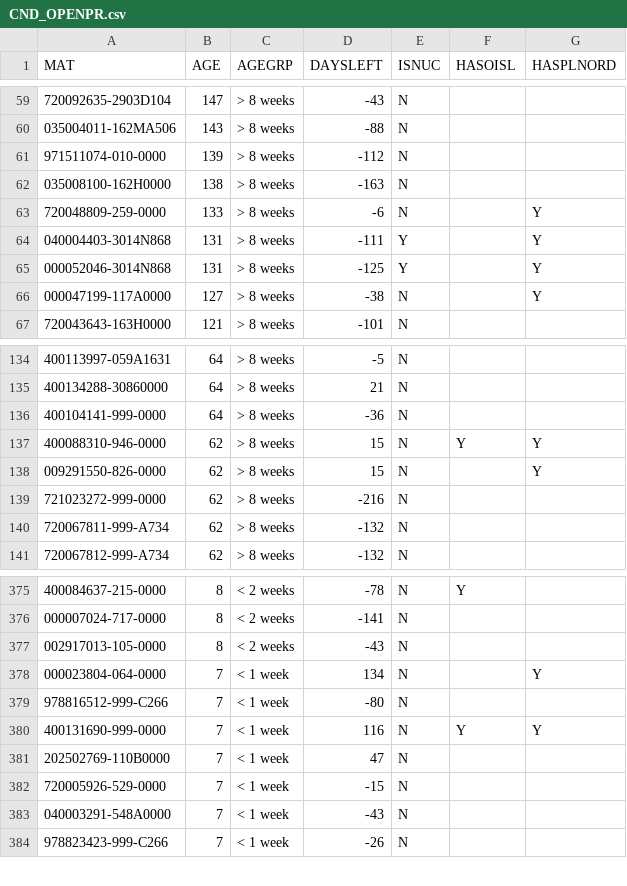
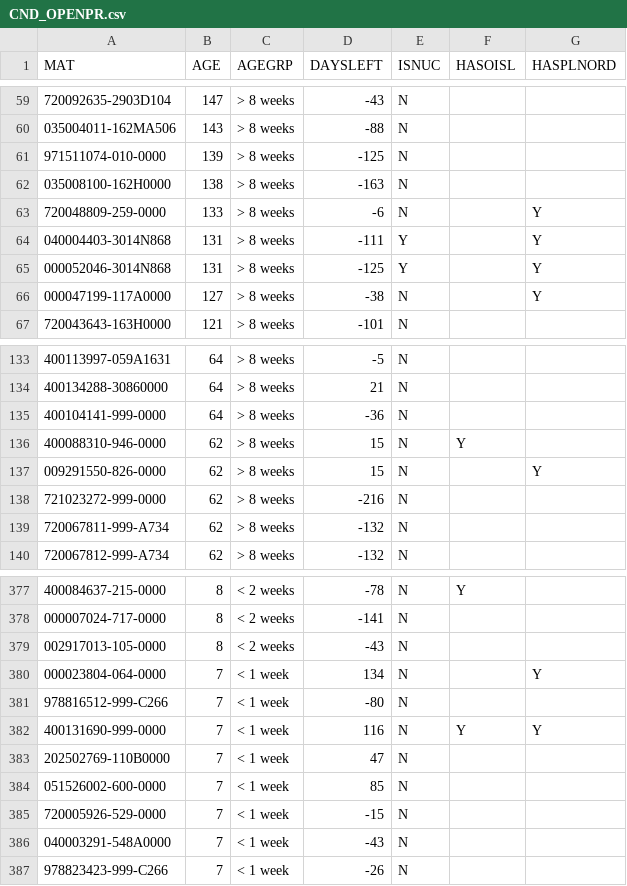
Before and after one commit to Visualys/Cyberplan, a CSV file: CND_OPENPR.csv, drawn as a sheet; only a part is shown, gaps mark what is left out; addresses are those after the commit; the diff covers the shown part only; the diff names each change by its address in the sheet, - before the commit and + after, or states it on an @@ line.

```diff
--- a/CND_OPENPR.csv
+++ b/CND_OPENPR.csv
-D61 (DAYSLEFT): -112
+D61 (DAYSLEFT): -125
-G136 (HASPLNORD): Y
+G136 (HASPLNORD): (empty)
+row 384: 051526002-600-0000 | 7 | < 1 week | 85 | N
```
Also changed, not shown: 13 added rows and 5 removed rows elsewhere in this file.
